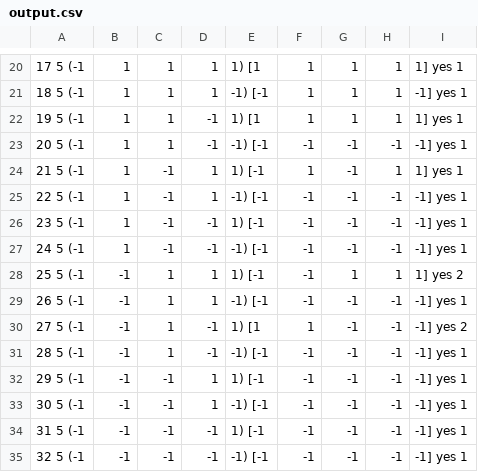
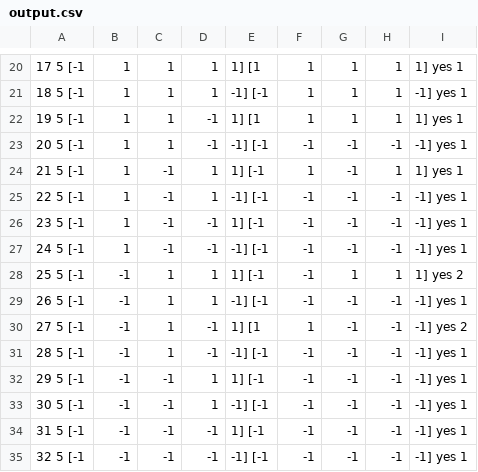
Before and after one commit to Sanskar-16/capstone, a CSV file: code/output.csv, drawn as a sheet; only a part is shown, gaps mark what is left out; the diff covers the shown part only.

```diff
--- a/code/output.csv
+++ b/code/output.csv
@@ -20,16 +20,16 @@
-17                   5  (-1, 1, 1, 1, 1)      [1, 1, 1, 1, 1]       yes           1
-18                   5  (-1, 1, 1, 1, -1)     [-1, 1, 1, 1, -1]     yes           1
-19                   5  (-1, 1, 1, -1, 1)     [1, 1, 1, 1, 1]       yes           1
-20                   5  (-1, 1, 1, -1, -1)    [-1, -1, -1, -1, -1]  yes           1
-21                   5  (-1, 1, -1, 1, 1)     [-1, 1, -1, 1, 1]     yes           1
-22                   5  (-1, 1, -1, 1, -1)    [-1, -1, -1, -1, -1]  yes           1
-23                   5  (-1, 1, -1, -1, 1)    [-1, -1, -1, -1, -1]  yes           1
-24                   5  (-1, 1, -1, -1, -1)   [-1, -1, -1, -1, -1]  yes           1
-25                   5  (-1, -1, 1, 1, 1)     [-1, -1, 1, 1, 1]     yes           2
-26                   5  (-1, -1, 1, 1, -1)    [-1, -1, -1, -1, -1]  yes           1
-27                   5  (-1, -1, 1, -1, 1)    [1, 1, -1, -1, -1]    yes           2
-28                   5  (-1, -1, 1, -1, -1)   [-1, -1, -1, -1, -1]  yes           1
-29                   5  (-1, -1, -1, 1, 1)    [-1, -1, -1, -1, -1]  yes           1
-30                   5  (-1, -1, -1, 1, -1)   [-1, -1, -1, -1, -1]  yes           1
-31                   5  (-1, -1, -1, -1, 1)   [-1, -1, -1, -1, -1]  yes           1
-32                   5  (-1, -1, -1, -1, -1)  [-1, -1, -1, -1, -1]  yes           1
+17                   5  [-1, 1, 1, 1, 1]      [1, 1, 1, 1, 1]       yes           1
+18                   5  [-1, 1, 1, 1, -1]     [-1, 1, 1, 1, -1]     yes           1
+19                   5  [-1, 1, 1, -1, 1]     [1, 1, 1, 1, 1]       yes           1
+20                   5  [-1, 1, 1, -1, -1]    [-1, -1, -1, -1, -1]  yes           1
+21                   5  [-1, 1, -1, 1, 1]     [-1, 1, -1, 1, 1]     yes           1
+22                   5  [-1, 1, -1, 1, -1]    [-1, -1, -1, -1, -1]  yes           1
+23                   5  [-1, 1, -1, -1, 1]    [-1, -1, -1, -1, -1]  yes           1
+24                   5  [-1, 1, -1, -1, -1]   [-1, -1, -1, -1, -1]  yes           1
+25                   5  [-1, -1, 1, 1, 1]     [-1, -1, 1, 1, 1]     yes           2
+26                   5  [-1, -1, 1, 1, -1]    [-1, -1, -1, -1, -1]  yes           1
+27                   5  [-1, -1, 1, -1, 1]    [1, 1, -1, -1, -1]    yes           2
+28                   5  [-1, -1, 1, -1, -1]   [-1, -1, -1, -1, -1]  yes           1
+29                   5  [-1, -1, -1, 1, 1]    [-1, -1, -1, -1, -1]  yes           1
+30                   5  [-1, -1, -1, 1, -1]   [-1, -1, -1, -1, -1]  yes           1
+31                   5  [-1, -1, -1, -1, 1]   [-1, -1, -1, -1, -1]  yes           1
+32                   5  [-1, -1, -1, -1, -1]  [-1, -1, -1, -1, -1]  yes           1
```
Also changed, not shown: 96 edited cells elsewhere in this file, 1 other file.
